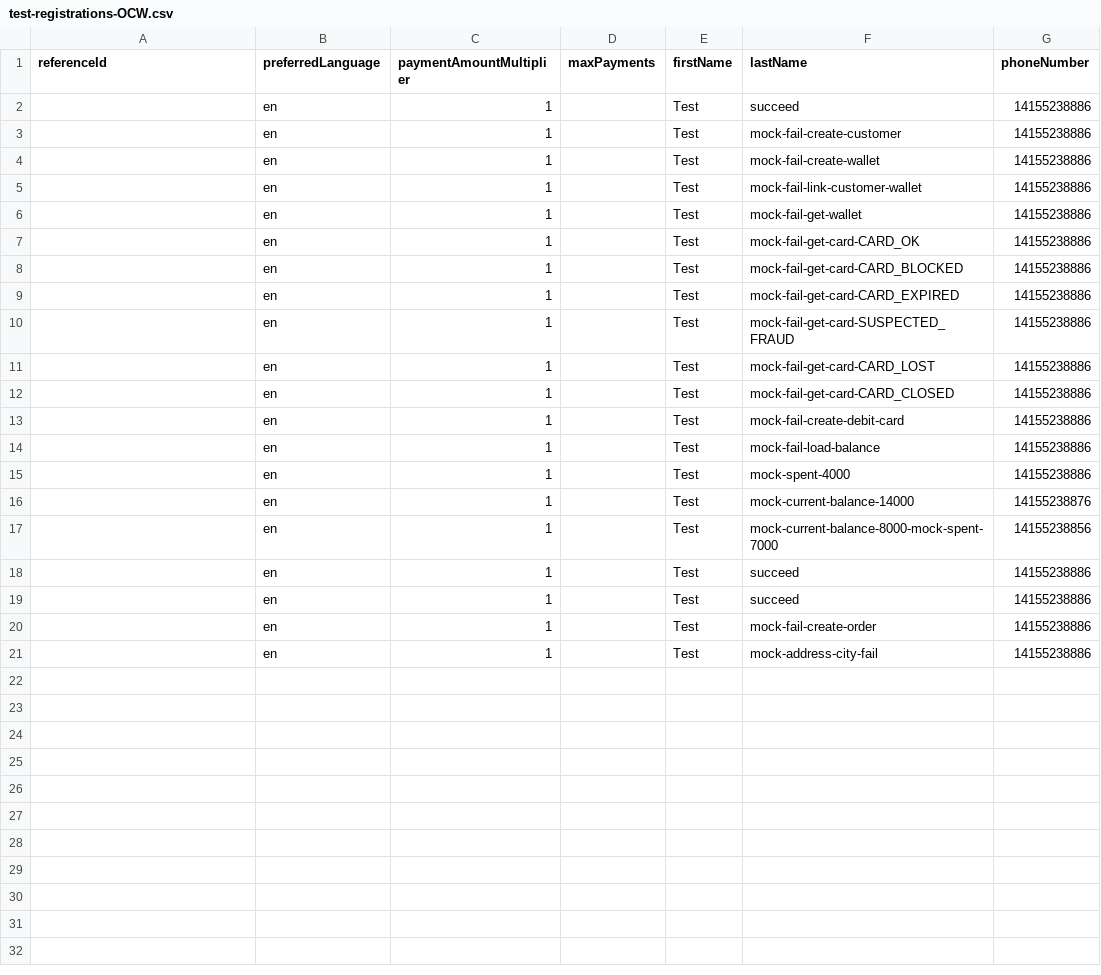
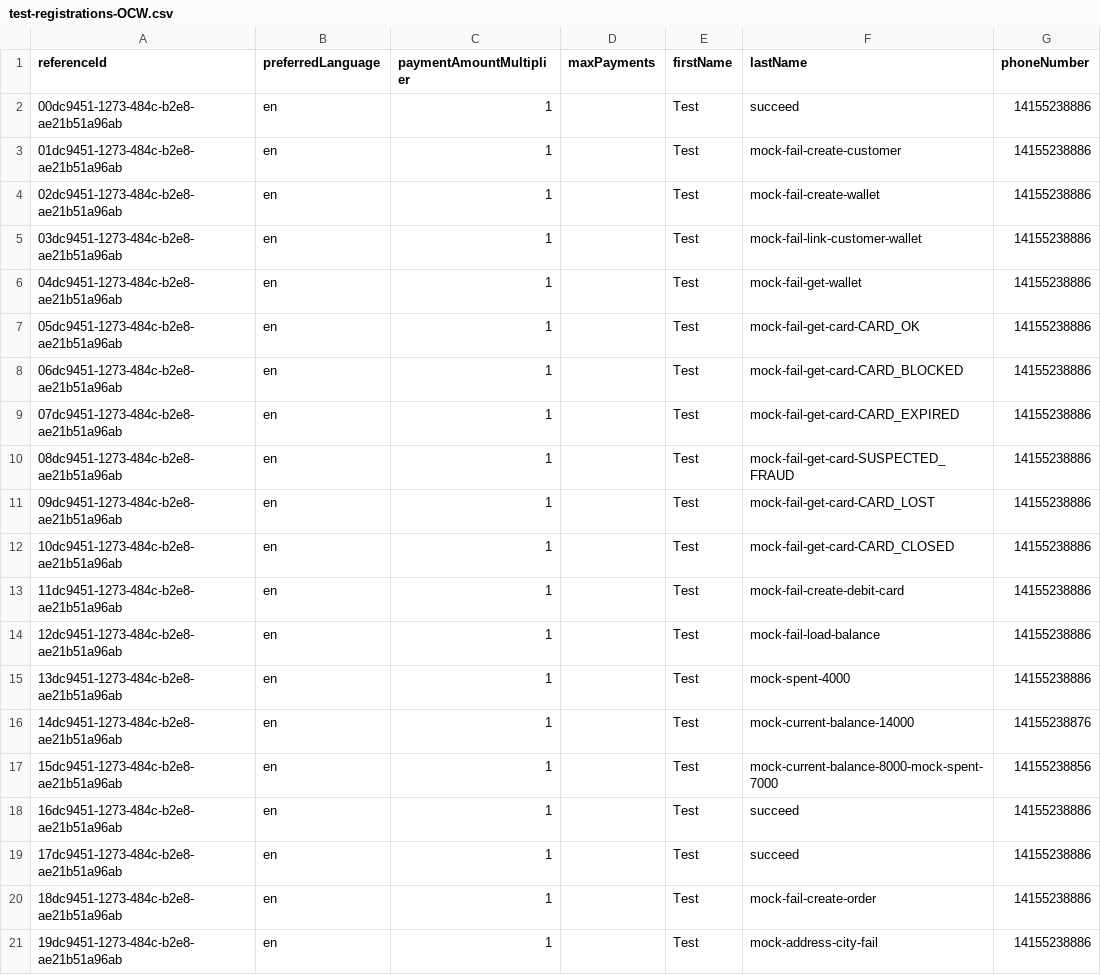
Before and after one commit to global-121/121-platform, a CSV file: features/test-registration-data/test-registrations-OCW.csv, drawn as a sheet; only a part is shown; the diff names each change by its address in the sheet, - before the commit and + after, or states it on an @@ line.

```diff
--- a/features/test-registration-data/test-registrations-OCW.csv
+++ b/features/test-registration-data/test-registrations-OCW.csv
-A2 (referenceId): (empty)
+A2 (referenceId): 00dc9451-1273-484c-b2e8-ae21b51a96ab
-A3 (referenceId): (empty)
+A3 (referenceId): 01dc9451-1273-484c-b2e8-ae21b51a96ab
-A4 (referenceId): (empty)
+A4 (referenceId): 02dc9451-1273-484c-b2e8-ae21b51a96ab
-A5 (referenceId): (empty)
+A5 (referenceId): 03dc9451-1273-484c-b2e8-ae21b51a96ab
-A6 (referenceId): (empty)
+A6 (referenceId): 04dc9451-1273-484c-b2e8-ae21b51a96ab
-A7 (referenceId): (empty)
+A7 (referenceId): 05dc9451-1273-484c-b2e8-ae21b51a96ab
-A8 (referenceId): (empty)
+A8 (referenceId): 06dc9451-1273-484c-b2e8-ae21b51a96ab
-A9 (referenceId): (empty)
+A9 (referenceId): 07dc9451-1273-484c-b2e8-ae21b51a96ab
-A10 (referenceId): (empty)
+A10 (referenceId): 08dc9451-1273-484c-b2e8-ae21b51a96ab
-A11 (referenceId): (empty)
+A11 (referenceId): 09dc9451-1273-484c-b2e8-ae21b51a96ab
-A12 (referenceId): (empty)
+A12 (referenceId): 10dc9451-1273-484c-b2e8-ae21b51a96ab
-A13 (referenceId): (empty)
+A13 (referenceId): 11dc9451-1273-484c-b2e8-ae21b51a96ab
-A14 (referenceId): (empty)
+A14 (referenceId): 12dc9451-1273-484c-b2e8-ae21b51a96ab
-A15 (referenceId): (empty)
+A15 (referenceId): 13dc9451-1273-484c-b2e8-ae21b51a96ab
-A16 (referenceId): (empty)
+A16 (referenceId): 14dc9451-1273-484c-b2e8-ae21b51a96ab
-A17 (referenceId): (empty)
+A17 (referenceId): 15dc9451-1273-484c-b2e8-ae21b51a96ab
-A18 (referenceId): (empty)
+A18 (referenceId): 16dc9451-1273-484c-b2e8-ae21b51a96ab
-A19 (referenceId): (empty)
+A19 (referenceId): 17dc9451-1273-484c-b2e8-ae21b51a96ab
-A20 (referenceId): (empty)
+A20 (referenceId): 18dc9451-1273-484c-b2e8-ae21b51a96ab
-A21 (referenceId): (empty)
+A21 (referenceId): 19dc9451-1273-484c-b2e8-ae21b51a96ab
```
Also changed, not shown: 39 other files.
